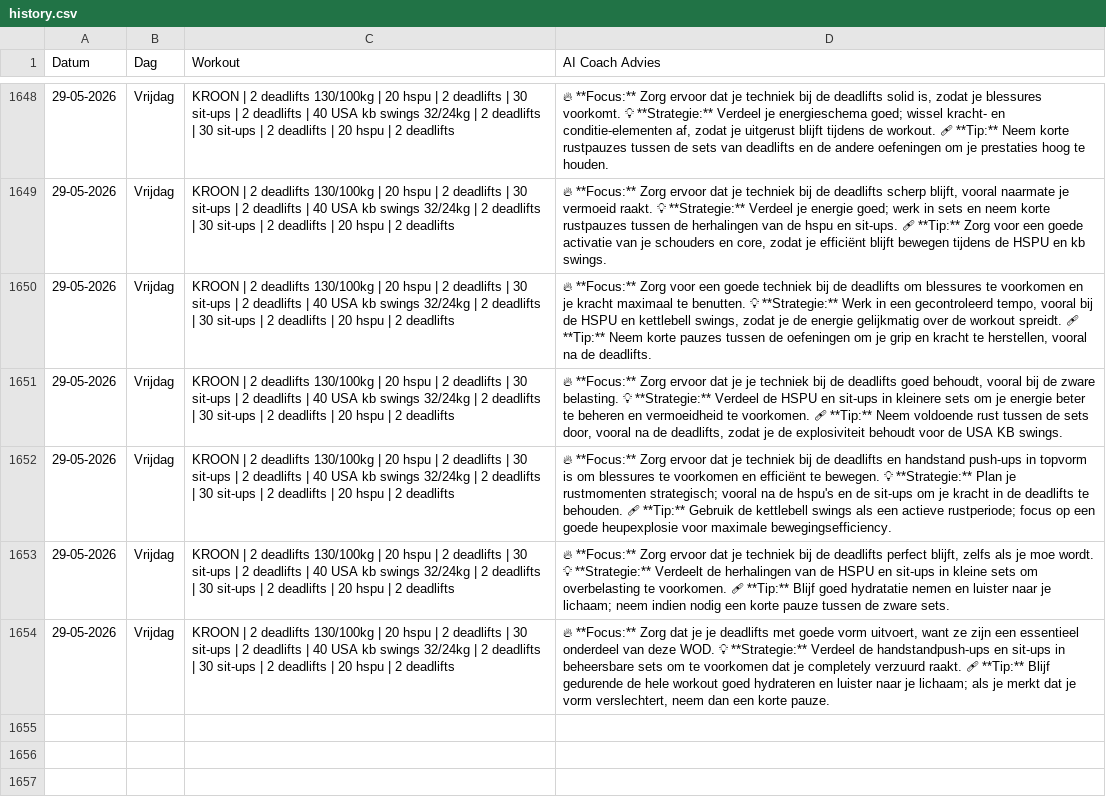
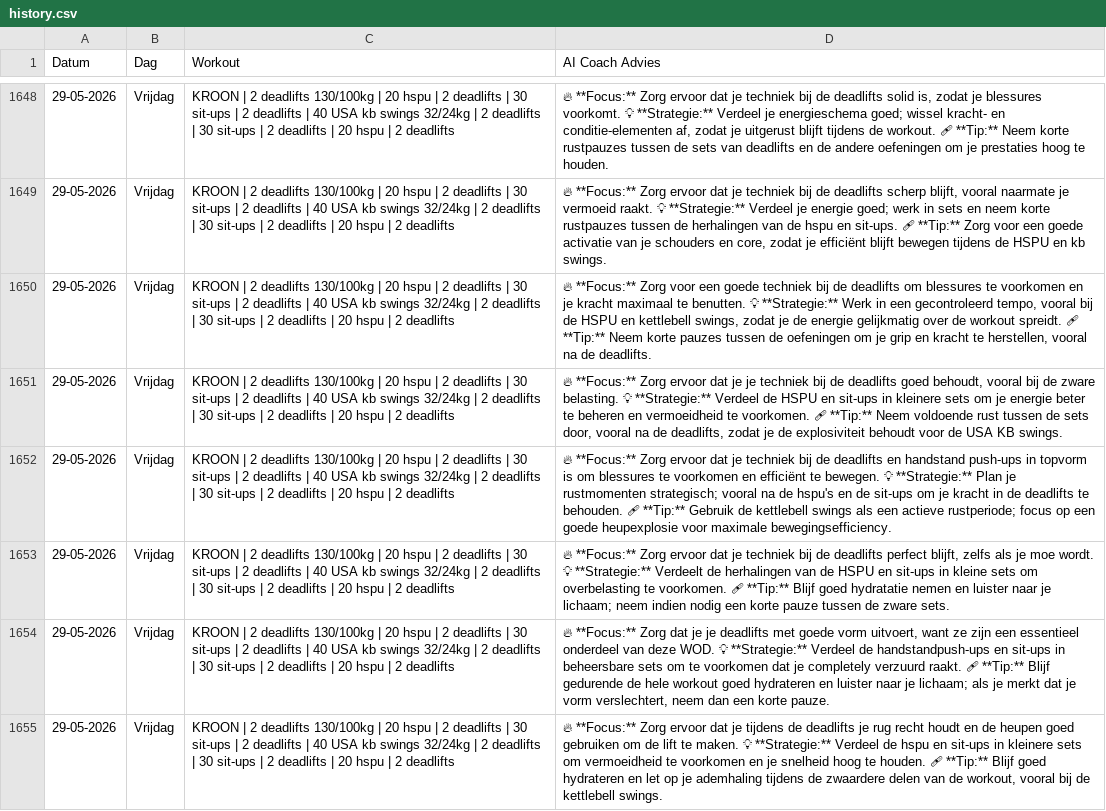
Before and after one commit to brarooijakkers-ai/bink-scraper, a CSV file: history.csv, drawn as a sheet; only a part is shown, gaps mark what is left out; the diff names each change by its address in the sheet, - before the commit and + after, or states it on an @@ line.

```diff
--- a/history.csv
+++ b/history.csv
+row 1655: 29-05-2026 | Vrijdag | KROON | 2 deadlifts 130/100kg | 20 hspu | 2 deadlifts | 30 sit-ups | 2 deadlifts | 40 USA kb swings 32/24kg | 2 deadlifts | 30 sit-ups | 2 deadlifts | 20 hspu | 2 deadlifts | 🔥 **Focus:** Zorg ervoor dat je tijdens de deadlifts je rug recht houdt en de heupen goed gebruiken om de lift te maken. 💡 **Strategie:** Verdeel de hspu en sit-ups in kleinere sets om vermoeidheid te voorkomen en je snelheid hoog te houden. 🩹 **Tip:** Blijf goed hydrateren en let op je ademhaling tijdens de zwaardere delen van de workout, vooral bij de kettlebell swings.
```
Also changed, not shown: 1 other file.
